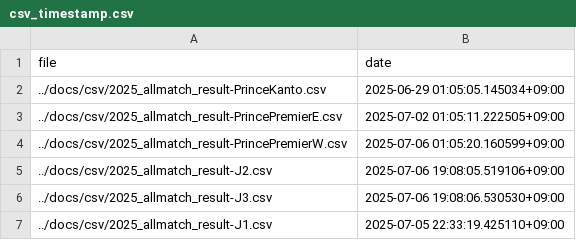
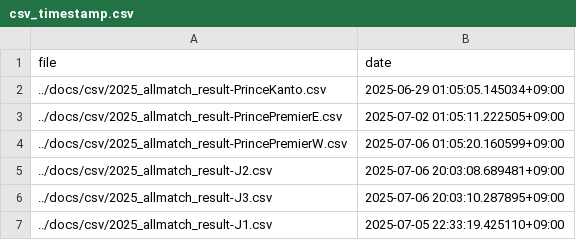
Before and after one commit to mokekuma-git/JLeague_Matches-Bar_Graph, a CSV file: docs/csv/csv_timestamp.csv, drawn as a sheet.

```diff
--- a/docs/csv/csv_timestamp.csv
+++ b/docs/csv/csv_timestamp.csv
@@ -4,4 +4,4 @@ file,date
 ../docs/csv/2025_allmatch_result-PrincePremierW.csv,2025-07-06 01:05:20.160599+09:00
-../docs/csv/2025_allmatch_result-J2.csv,2025-07-06 19:08:05.519106+09:00
-../docs/csv/2025_allmatch_result-J3.csv,2025-07-06 19:08:06.530530+09:00
+../docs/csv/2025_allmatch_result-J2.csv,2025-07-06 20:03:08.689481+09:00
+../docs/csv/2025_allmatch_result-J3.csv,2025-07-06 20:03:10.287895+09:00
 ../docs/csv/2025_allmatch_result-J1.csv,2025-07-05 22:33:19.425110+09:00
```
Also changed, not shown: docs/csv/2025_allmatch_result-J2.csv, docs/csv/2025_allmatch_result-J3.csv.
